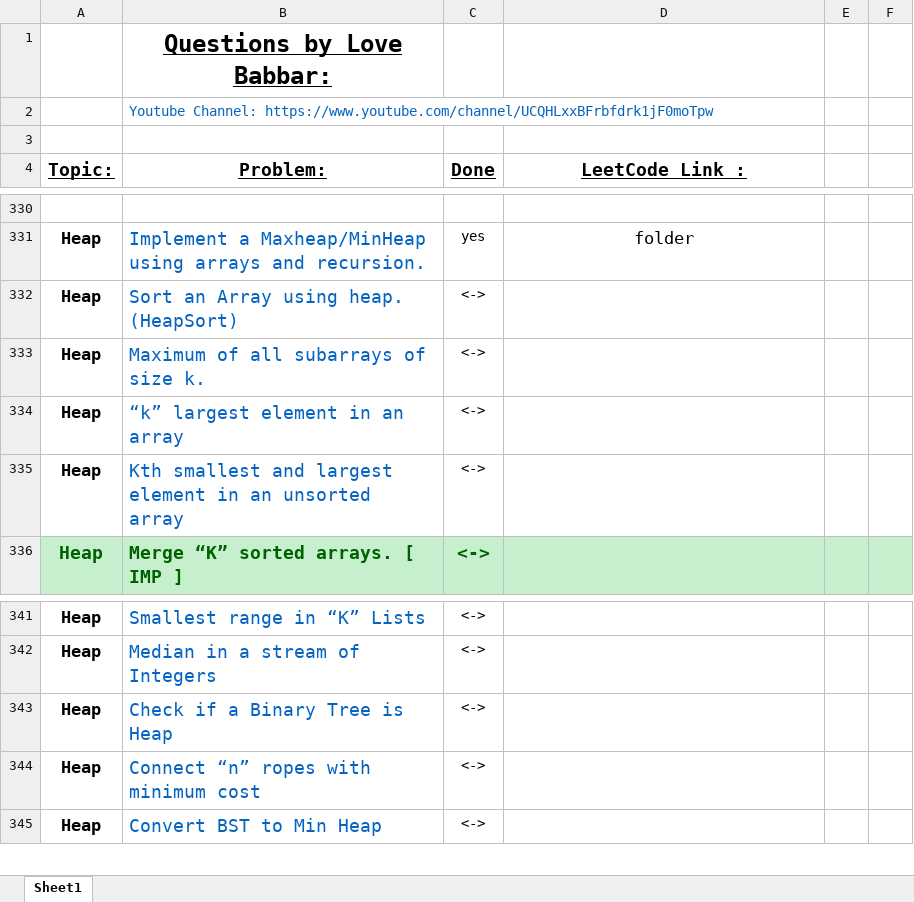
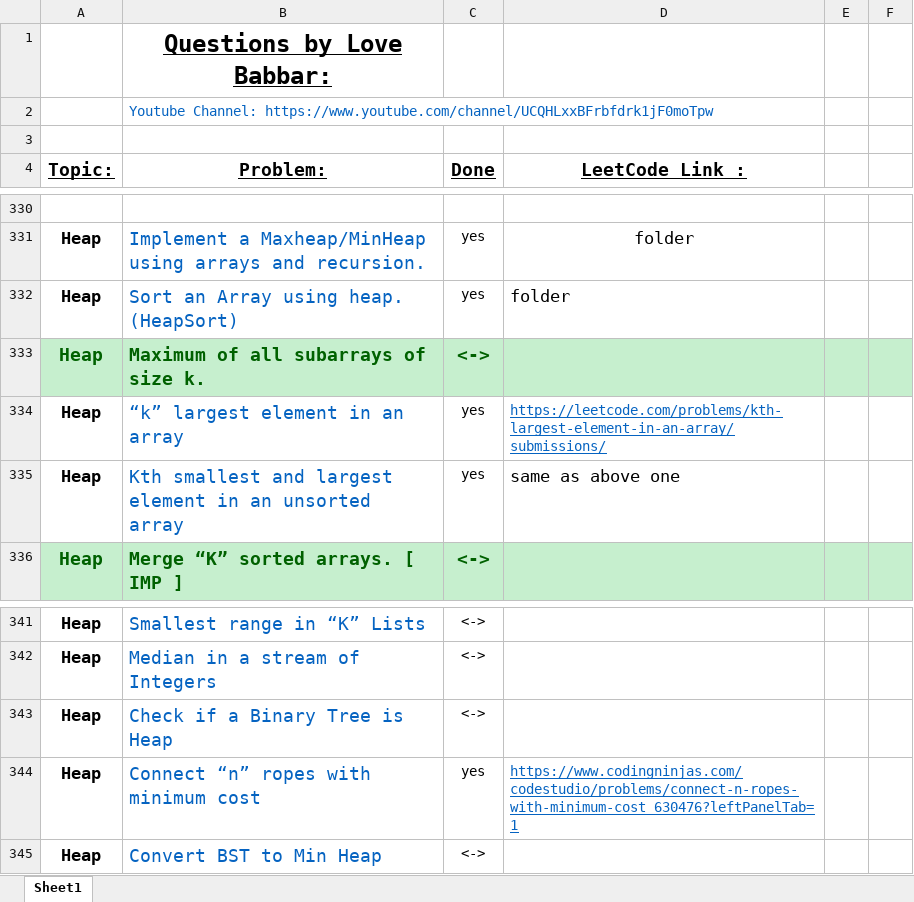
Before and after one commit to ancorp134/DSA, an Excel workbook: 450-QuestionSeries/FINAL450.xlsx, sheet Sheet1, drawn as a sheet; only a part is shown, gaps mark what is left out; values as stored, in another font and other column widths than the file's, no borders; the diff names each change by its address in the sheet, - before the commit and + after, or states it on an @@ line.

Commit message:
kth largest and smallest element , merge n ropes

```diff
--- a/450-QuestionSeries/FINAL450.xlsx (sheet Sheet1)
+++ b/450-QuestionSeries/FINAL450.xlsx (sheet Sheet1)
-C332 (Done): <->
+C332 (Done): yes
-D332 (LeetCode Link :): (empty)
+D332 (LeetCode Link :): folder
-A333:F333 fill: none
+A333:F333 fill: #C6EFCE
-A333 text colour: black
+A333 text colour: #006100, text size: larger
-B333:C333 bold: off
+B333:C333 bold: on
-B333 text colour: #0563C1
+B333 text colour: #006100
-C333 text colour: black
+C333 text colour: #006100, text size: larger
-C334:C335 (Done): <->
+C334:C335 (Done): yes
-D334 (LeetCode Link :): (empty)
+D334 (LeetCode Link :): https://leetcode.com/problems/kth-largest-element-in-an-array/submissions/
-D335 (LeetCode Link :): (empty)
+D335 (LeetCode Link :): same as above one
-C344 (Done): <->
+C344 (Done): yes
-D344 (LeetCode Link :): (empty)
+D344 (LeetCode Link :): https://www.codingninjas.com/codestudio/problems/connect-n-ropes-with-minimum-cost_630476?leftPanelTab=1
```
Also changed, not shown: 2 other files.
